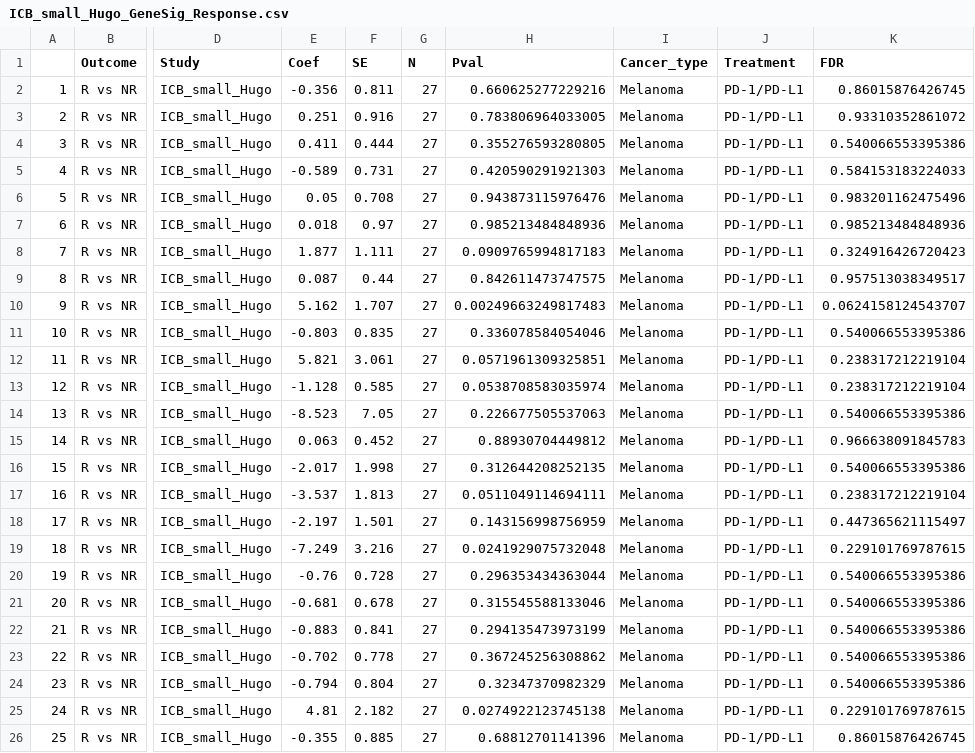
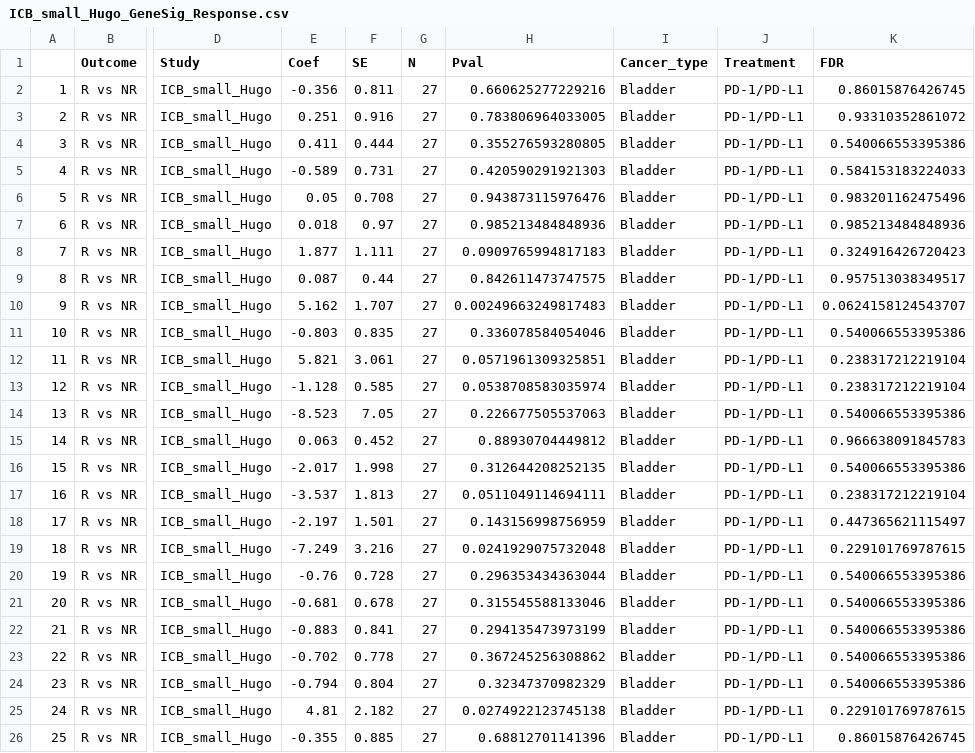
Before and after one commit to bhklab/PredictIO_Nextflow, a CSV file: output/main_output/ICB_small_Hugo/ICB_small_Hugo_GeneSig_Response.csv, drawn as a sheet; only a part is shown, gaps mark what is left out; the diff names each change by its address in the sheet, - before the commit and + after, or states it on an @@ line.

```diff
--- a/output/main_output/ICB_small_Hugo/ICB_small_Hugo_GeneSig_Response.csv
+++ b/output/main_output/ICB_small_Hugo/ICB_small_Hugo_GeneSig_Response.csv
-I2:I26 (Cancer_type): Melanoma
+I2:I26 (Cancer_type): Bladder
```
Also changed, not shown: output/main_output/ICB_small_Hugo/ICB_small_Hugo_os_GeneSig_association.csv, output/main_output/ICB_small_Riaz/ICB_small_Riaz_cox_os.csv, 3 other files.
